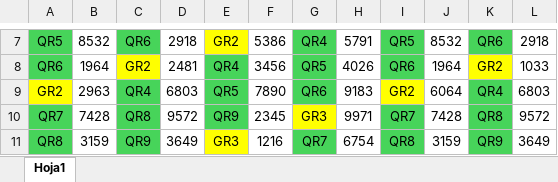
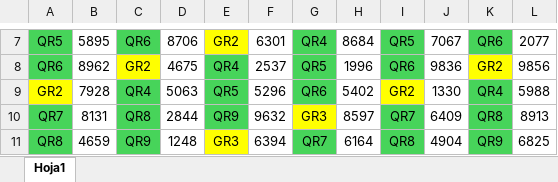
Before and after one commit to prosykito/JuegoQR, an Excel workbook: CODIGOS EQUIPOS.xlsx, sheet Hoja1, drawn as a sheet; only a part is shown, gaps mark what is left out; values as stored, in another font and other column widths than the file's, no borders; the diff covers the shown part only; the diff names each change by its address in the sheet, - before the commit and + after, or states it on an @@ line.

```diff
--- a/CODIGOS EQUIPOS.xlsx (sheet Hoja1)
+++ b/CODIGOS EQUIPOS.xlsx (sheet Hoja1)
-B7: 8532
+B7: 5895
-D7: 2918
+D7: 8706
-F7: 5386
+F7: 6301
-H7: 5791
+H7: 8684
-J7: 8532
+J7: 7067
-L7: 2918
+L7: 2077
-B8: 1964
+B8: 8962
-D8: 2481
+D8: 4675
-F8: 3456
+F8: 2537
-H8: 4026
+H8: 1996
-J8: 1964
+J8: 9836
-L8: 1033
+L8: 9856
-B9: 2963
+B9: 7928
-D9: 6803
+D9: 5063
-F9: 7890
+F9: 5296
-H9: 9183
+H9: 5402
-J9: 6064
+J9: 1330
-L9: 6803
+L9: 5988
-B10: 7428
+B10: 8131
-D10: 9572
+D10: 2844
-F10: 2345
+F10: 9632
-H10: 9971
+H10: 8597
-J10: 7428
+J10: 6409
-L10: 9572
+L10: 8913
-B11: 3159
+B11: 4659
-D11: 3649
+D11: 1248
-F11: 1216
+F11: 6394
-H11: 6754
+H11: 6164
-J11: 3159
+J11: 4904
-L11: 3649
+L11: 6825
```
Also changed, not shown: 27 added rows and 48 edited cells elsewhere in this sheet.
